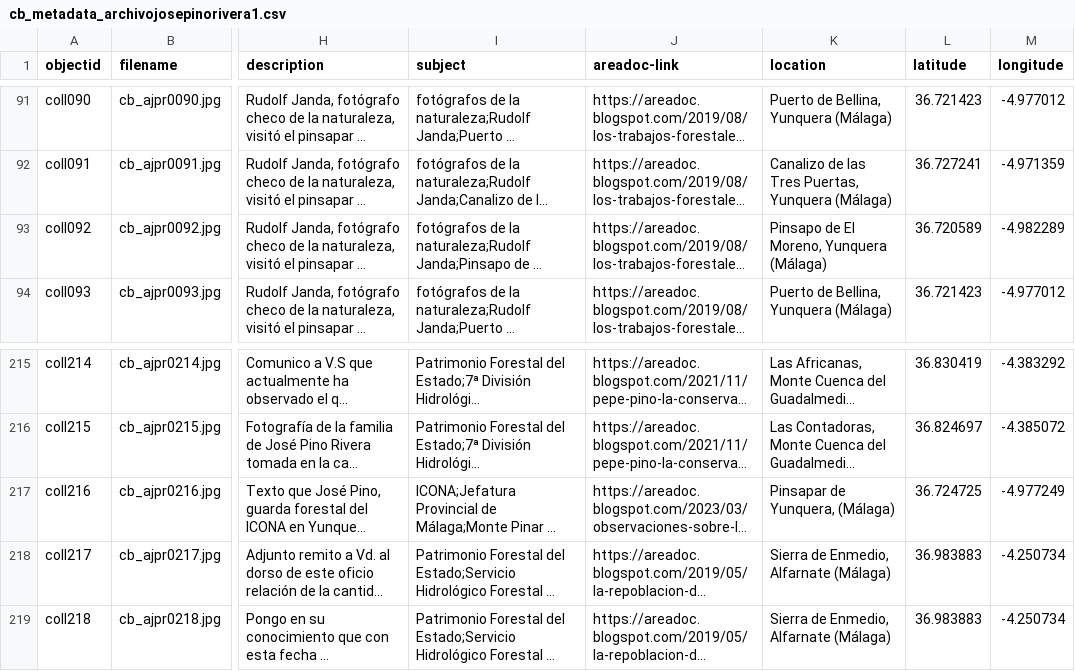
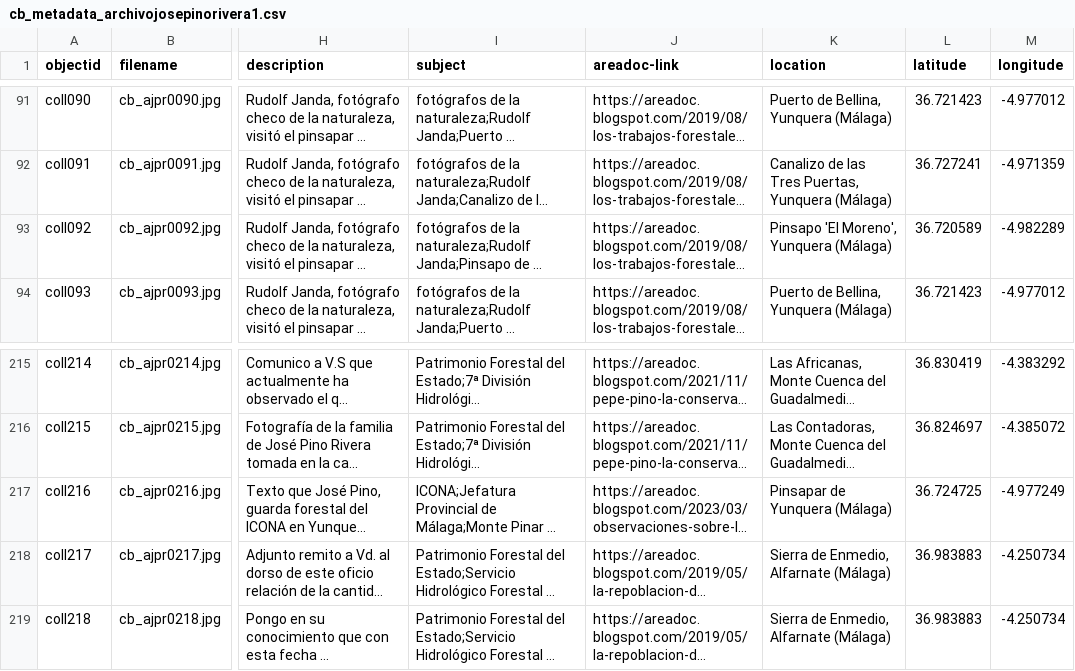
Before and after one commit to jpinod02/archivojosepinorivera, a CSV file: _data/cb_metadata_archivojosepinorivera1.csv, drawn as a sheet; only a part is shown, gaps mark what is left out; long unchanged cells end in …; the diff names each change by its address in the sheet, - before the commit and + after, or states it on an @@ line.

Commit message:
Update cb_metadata_archivojosepinorivera1.csv

```diff
--- a/_data/cb_metadata_archivojosepinorivera1.csv
+++ b/_data/cb_metadata_archivojosepinorivera1.csv
-K93 (location): Pinsapo de El Moreno, Yunquera (Málaga)
+K93 (location): Pinsapo 'El Moreno', Yunquera (Málaga)
-K217 (location): Pinsapar de Yunquera, (Málaga)
+K217 (location): Pinsapar de Yunquera (Málaga)
```
